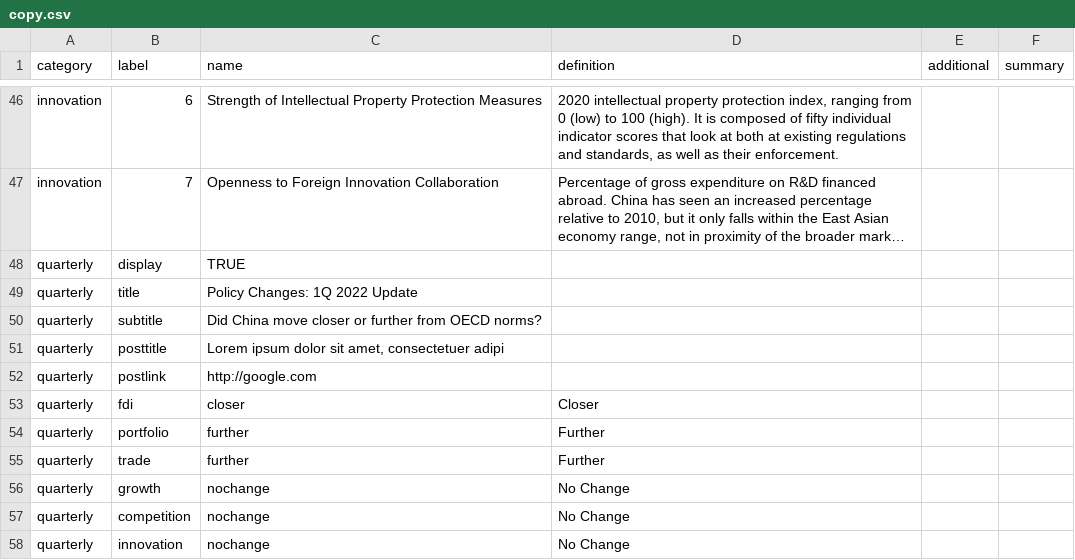
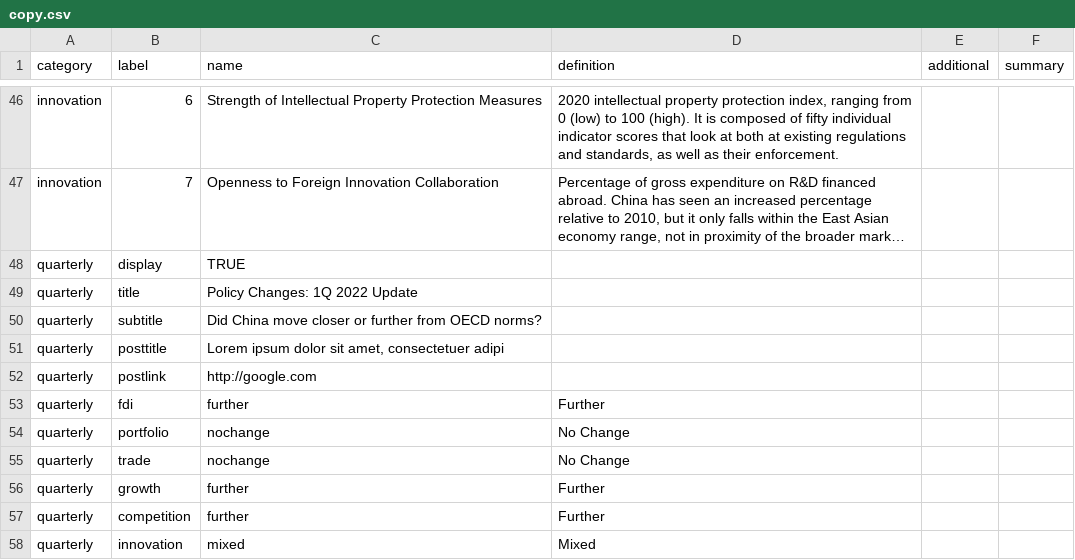
Before and after one commit to nickharb/china-pathfinder, a CSV file: src/data/copy.csv, drawn as a sheet; only a part is shown, gaps mark what is left out; long unchanged cells end in ….

Commit message:
- creating a copy of `copy.csv` in the `./public/data/` folder and in the `./src/data/` folder - renaming the copy `0401.csv` in both - updating the `copy.csv` with the new values and class in both - updating the `Quarterly.svelte` scoped css and adding a new class `mixed`

```diff
--- a/src/data/copy.csv
+++ b/src/data/copy.csv
@@ -52,7 +52,7 @@ quarterly,posttitle,"Lorem ipsum dolor sit amet, consectetuer adipi",,,
 quarterly,postlink,http://google.com,,,
-quarterly,fdi,closer,Closer,,
-quarterly,portfolio,further,Further,,
-quarterly,trade,further,Further,,
-quarterly,growth,nochange,No Change,,
-quarterly,competition,nochange,No Change,,
-quarterly,innovation,nochange,No Change,,
+quarterly,fdi,further,Further,,
+quarterly,portfolio,nochange,No Change,,
+quarterly,trade,nochange,No Change,,
+quarterly,growth,further,Further,,
+quarterly,competition,further,Further,,
+quarterly,innovation,mixed,Mixed,,
```
Also changed, not shown: 3 other files.
